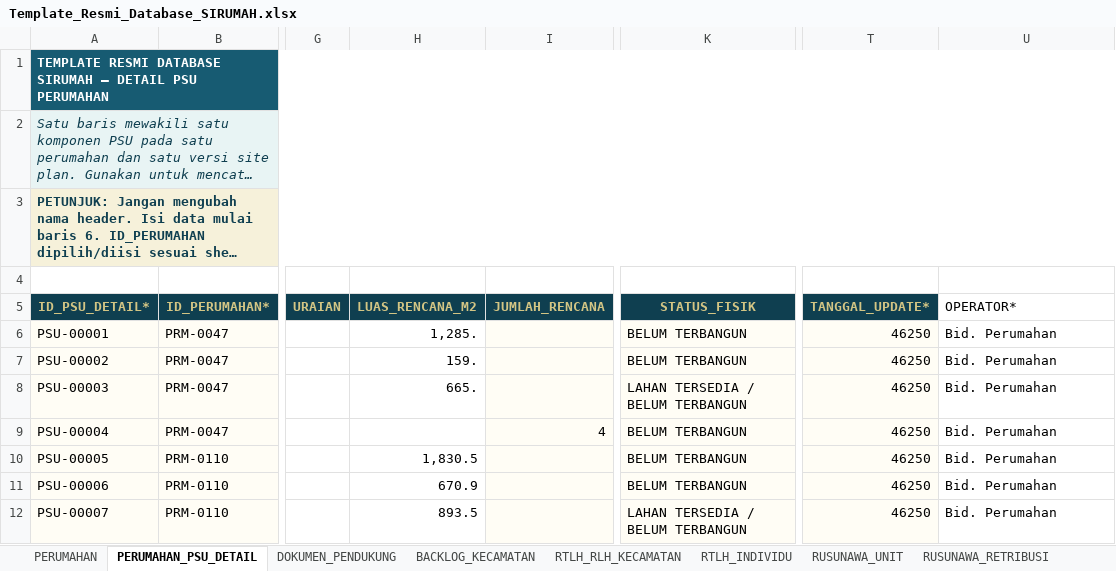
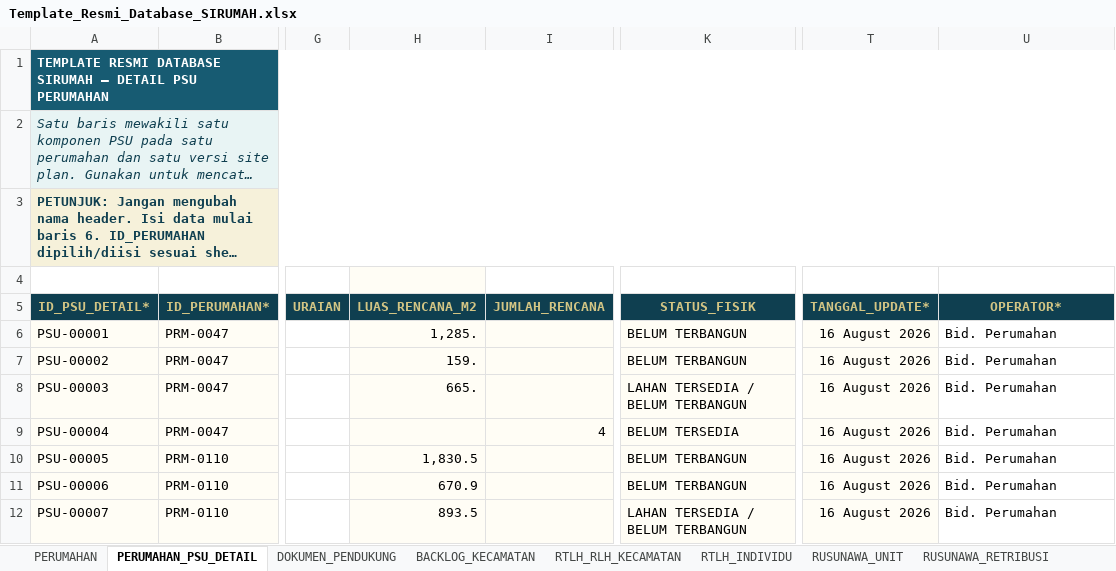
Before and after one commit to perkimpkp/sirumah, an Excel workbook: data/Template_Resmi_Database_SIRUMAH.xlsx, sheet PERUMAHAN_PSU_DETAIL, drawn as a sheet; only a part is shown, gaps mark what is left out; long unchanged cells end in …; values as stored, in another font and other column widths than the file's, no borders; conditional formats not drawn; the diff covers the shown part only; the diff names each change by its address in the sheet, - before the commit and + after, or states it on an @@ line.

```diff
--- a/data/Template_Resmi_Database_SIRUMAH.xlsx (sheet PERUMAHAN_PSU_DETAIL)
+++ b/data/Template_Resmi_Database_SIRUMAH.xlsx (sheet PERUMAHAN_PSU_DETAIL)
-H4 fill: none
+H4 fill: #FFFDF5
@@ U5 fill: none → #0F3F50, bold: off → on, text colour: black → #D3C584, alignment: left → center @@
-H6:H12 fill: none
+H6:H12 fill: #FFFDF5
-T6:T12 (TANGGAL_UPDATE*): 46250
+T6:T12 (TANGGAL_UPDATE*): 16 August 2026
-K9 (STATUS_FISIK): BELUM TERBANGUN
+K9 (STATUS_FISIK): BELUM TERSEDIA
```
Also changed, not shown: 33 added rows, 6 removed rows, 7 edited cells and cell formats elsewhere in this sheet, sheet PERUMAHAN, sheet RTLH_INDIVIDU, charts or pictures.
